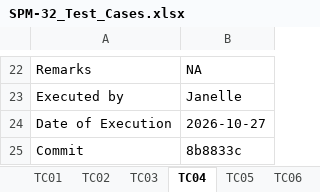
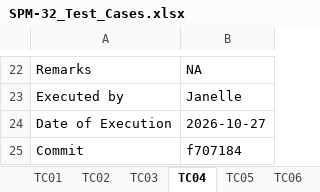
Before and after one commit to kchoongg/IS212, an Excel workbook: docs/test-cases/SPM-32_Test_Cases.xlsx, sheet TC04, drawn as a sheet; only a part is shown, gaps mark what is left out; values as stored, in another font and other column widths than the file's, no borders; the diff names each change by its address in the sheet, - before the commit and + after, or states it on an @@ line.

```diff
--- a/docs/test-cases/SPM-32_Test_Cases.xlsx (sheet TC04)
+++ b/docs/test-cases/SPM-32_Test_Cases.xlsx (sheet TC04)
-B25: 8b8833c
+B25: f707184
```
Also changed, not shown: sheet TC06, sheet TC05, sheet TC10, sheet TC01, sheet TC02, sheet TC11, 5 more sheets.
